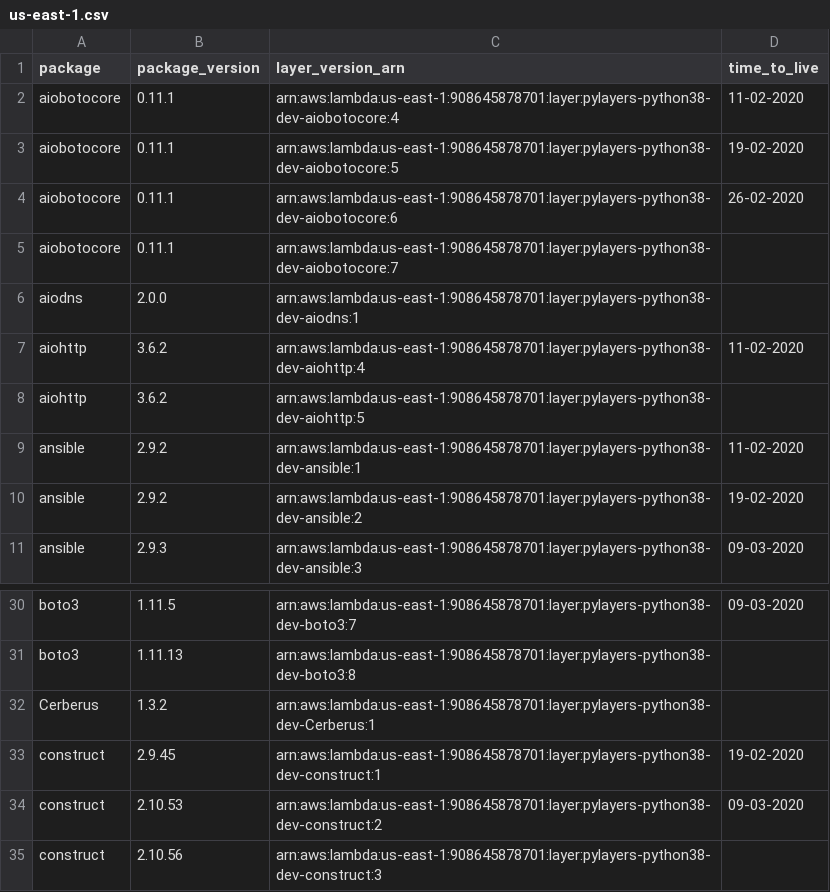
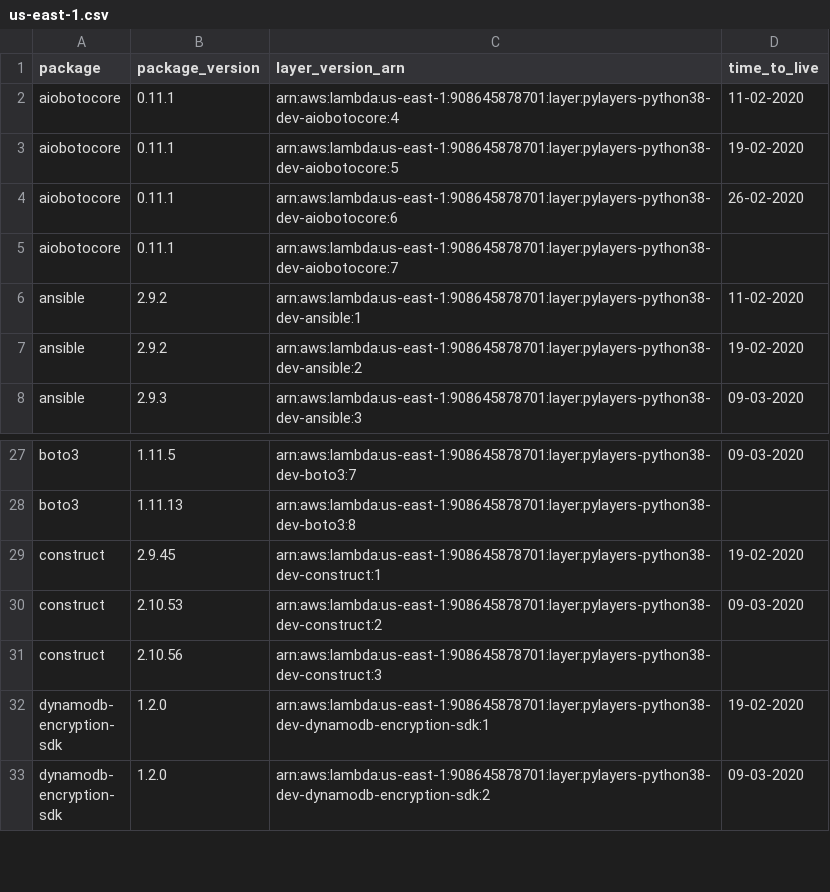
Before and after one commit to keithrozario/Klayers-dev, a CSV file: deployments/python3.8/arns/us-east-1.csv, drawn as a sheet; only a part is shown, gaps mark what is left out; the shorter side is filled out with more unchanged rows.

Commit message:
02/10/2020_13:53

```diff
--- a/deployments/python3.8/arns/us-east-1.csv
+++ b/deployments/python3.8/arns/us-east-1.csv
@@ -5,5 +5,2 @@ aiobotocore,0.11.1,arn:aws:lambda:us-east-1:908645878701:layer:pylayers-python38
 aiobotocore,0.11.1,arn:aws:lambda:us-east-1:908645878701:layer:pylayers-python38-dev-aiobotocore:7,
-aiodns,2.0.0,arn:aws:lambda:us-east-1:908645878701:layer:pylayers-python38-dev-aiodns:1,
-aiohttp,3.6.2,arn:aws:lambda:us-east-1:908645878701:layer:pylayers-python38-dev-aiohttp:4,11-02-2020
-aiohttp,3.6.2,arn:aws:lambda:us-east-1:908645878701:layer:pylayers-python38-dev-aiohttp:5,
 ansible,2.9.2,arn:aws:lambda:us-east-1:908645878701:layer:pylayers-python38-dev-ansible:1,11-02-2020
@@ -31,3 +28,2 @@ boto3,1.11.5,arn:aws:lambda:us-east-1:908645878701:layer:pylayers-python38-dev-b
 boto3,1.11.13,arn:aws:lambda:us-east-1:908645878701:layer:pylayers-python38-dev-boto3:8,
-Cerberus,1.3.2,arn:aws:lambda:us-east-1:908645878701:layer:pylayers-python38-dev-Cerberus:1,
 construct,2.9.45,arn:aws:lambda:us-east-1:908645878701:layer:pylayers-python38-dev-construct:1,19-02-2020
```
